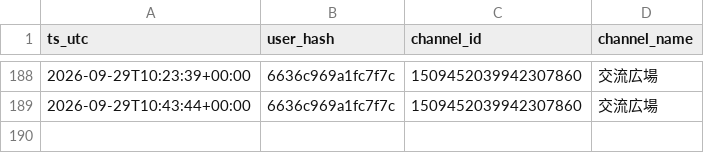
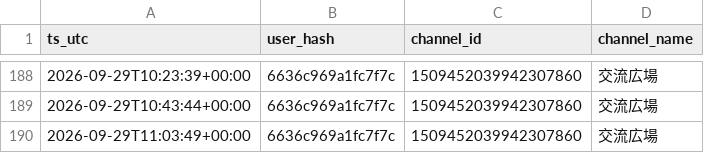
Before and after one commit to reality-science-lab/dhu_discord, a CSV file: vc_history.csv, drawn as a sheet; only a part is shown, gaps mark what is left out; the diff names each change by its address in the sheet, - before the commit and + after, or states it on an @@ line.

```diff
--- a/vc_history.csv
+++ b/vc_history.csv
+row 190: 2026-09-29T11:03:49+00:00 | 6636c969a1fc7f7c | 1509452039942307860 | 交流広場
```
